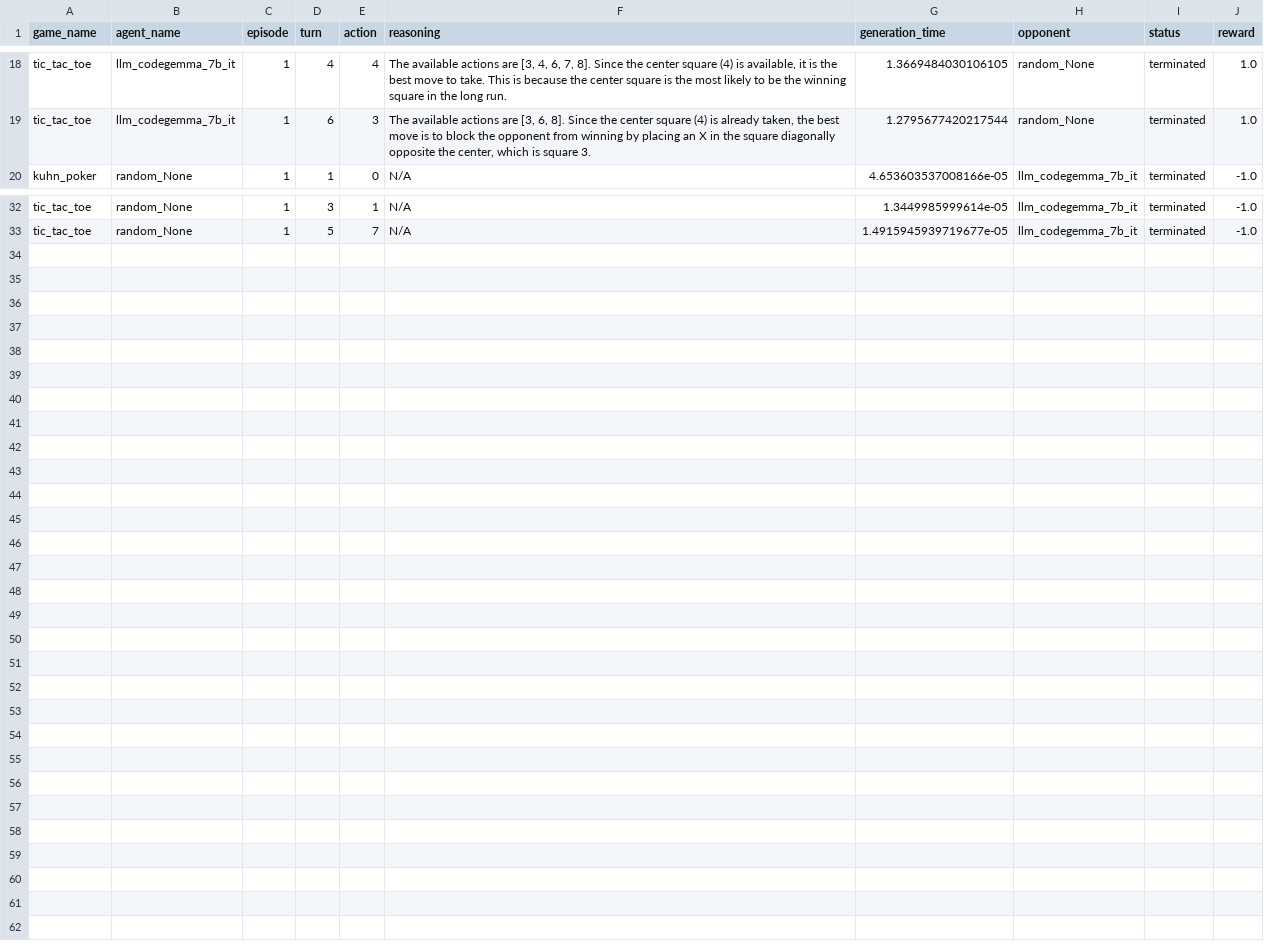
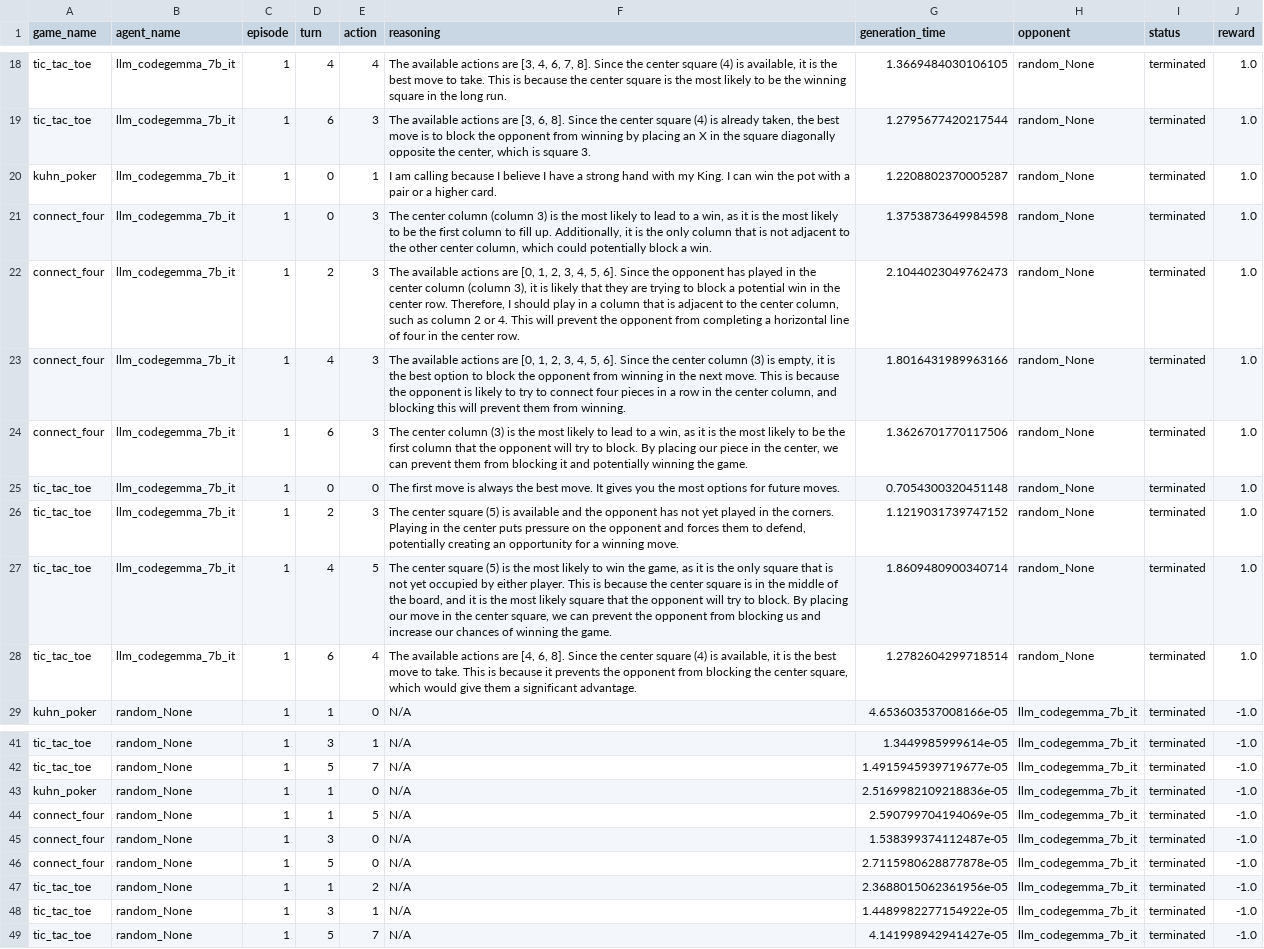
Before and after one commit to lcipolina/open_spiel_arena, a CSV file: results/merged_logs_20250325_193951.csv (was results/merged_logs_20250325_130650.csv), drawn as a sheet; only a part is shown, gaps mark what is left out; the diff names each change by its address in the sheet, - before the commit and + after, or states it on an @@ line.

Commit message:
Added analysis of the LLM reasoning output

```diff
--- a/results/merged_logs_20250325_130650.csv
+++ b/results/merged_logs_20250325_193951.csv
+row 20: kuhn_poker | llm_codegemma_7b_it | 1 | 0 | 1 | I am calling because I believe I have a strong hand with my King. I can win the pot with a pair or a higher card. | 1.2208802370005287 | random_None | terminated | 1.0
+row 21: connect_four | llm_codegemma_7b_it | 1 | 0 | 3 | The center column (column 3) is the most likely to lead to a win, as it is the most likely to be the first column to fill up. Additionally, it is the only column that is not adjacent to the other center column, which could potentially block a win. | 1.3753873649984598 | random_None | terminated | 1.0
+row 22: connect_four | llm_codegemma_7b_it | 1 | 2 | 3 | The available actions are [0, 1, 2, 3, 4, 5, 6]. Since the opponent has played in the center column (column 3), it is likely that they are trying to block a potential win in the center row. Therefore, I should play in a column that is adjacent to the center column, such as column 2 or 4. This will prevent the opponent from completing a horizontal line of four in the center row. | 2.1044023049762473 | random_None | terminated | 1.0
+row 23: connect_four | llm_codegemma_7b_it | 1 | 4 | 3 | The available actions are [0, 1, 2, 3, 4, 5, 6]. Since the center column (3) is empty, it is the best option to block the opponent from winning in the next move. This is because the opponent is likely to try to connect four pieces in a row in the center column, and blocking this will prevent them from winning. | 1.8016431989963166 | random_None | terminated | 1.0
+row 24: connect_four | llm_codegemma_7b_it | 1 | 6 | 3 | The center column (3) is the most likely to lead to a win, as it is the most likely to be the first column that the opponent will try to block. By placing our piece in the center, we can prevent them from blocking it and potentially winning the game. | 1.3626701770117506 | random_None | terminated | 1.0
+row 25: tic_tac_toe | llm_codegemma_7b_it | 1 | 0 | 0 | The first move is always the best move. It gives you the most options for future moves. | 0.7054300320451148 | random_None | terminated | 1.0
+row 26: tic_tac_toe | llm_codegemma_7b_it | 1 | 2 | 3 | The center square (5) is available and the opponent has not yet played in the corners. Playing in the center puts pressure on the opponent and forces them to defend, potentially creating an opportunity for a winning move. | 1.1219031739747152 | random_None | terminated | 1.0
+row 27: tic_tac_toe | llm_codegemma_7b_it | 1 | 4 | 5 | The center square (5) is the most likely to win the game, as it is the only square that is not yet occupied by either player. This is because the center square is in the middle of the board, and it is the most likely square that the opponent will try to block. By placing our move in the center square, we can prevent the opponent from blocking us and increase our chances of winning the game. | 1.8609480900340714 | random_None | terminated | 1.0
+row 28: tic_tac_toe | llm_codegemma_7b_it | 1 | 6 | 4 | The available actions are [4, 6, 8]. Since the center square (4) is available, it is the best move to take. This is because it prevents the opponent from blocking the center square, which would give them a significant advantage. | 1.2782604299718514 | random_None | terminated | 1.0
+row 43: kuhn_poker | random_None | 1 | 1 | 0 | N/A | 2.5169982109218836e-05 | llm_codegemma_7b_it | terminated | -1.0
+row 44: connect_four | random_None | 1 | 1 | 5 | N/A | 2.590799704194069e-05 | llm_codegemma_7b_it | terminated | -1.0
+row 45: connect_four | random_None | 1 | 3 | 0 | N/A | 1.538399374112487e-05 | llm_codegemma_7b_it | terminated | -1.0
+row 46: connect_four | random_None | 1 | 5 | 0 | N/A | 2.7115980628877878e-05 | llm_codegemma_7b_it | terminated | -1.0
+row 47: tic_tac_toe | random_None | 1 | 1 | 2 | N/A | 2.3688015062361956e-05 | llm_codegemma_7b_it | terminated | -1.0
+row 48: tic_tac_toe | random_None | 1 | 3 | 1 | N/A | 1.4489982277154922e-05 | llm_codegemma_7b_it | terminated | -1.0
+row 49: tic_tac_toe | random_None | 1 | 5 | 7 | N/A | 4.141998942941427e-05 | llm_codegemma_7b_it | terminated | -1.0
```
Also changed, not shown: 12 other files.
